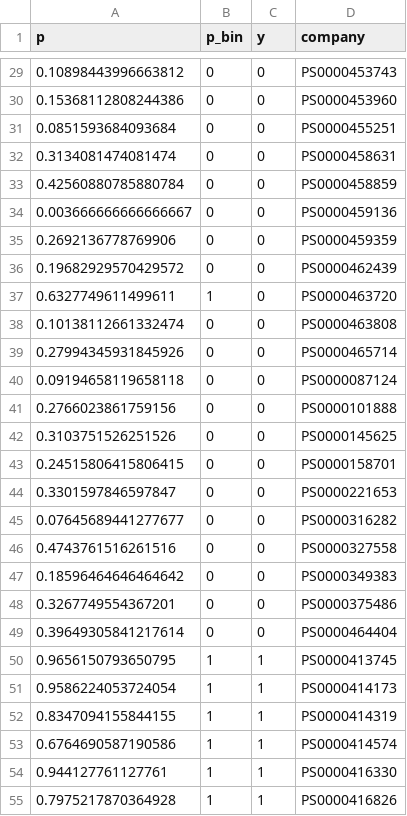
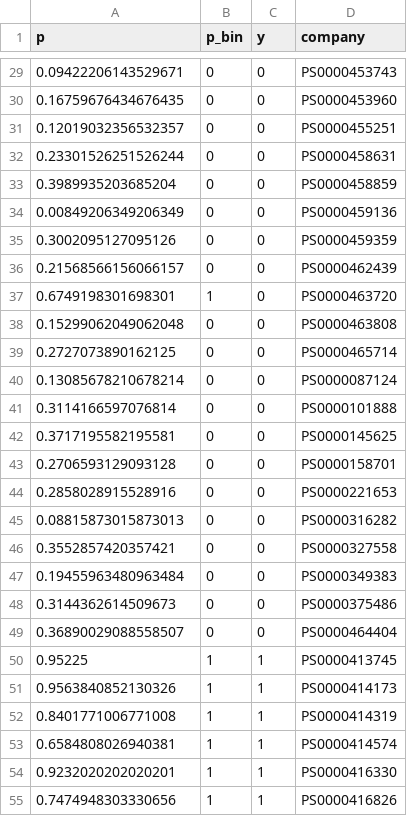
Before and after one commit to jelenajoksa/CorrDetFramework, a CSV file: results/predictions.csv, drawn as a sheet; only a part is shown, gaps mark what is left out; the diff covers the shown part only.

```diff
--- a/results/predictions.csv
+++ b/results/predictions.csv
@@ -29,27 +29,27 @@ p,p_bin,y,company
-0.10898443996663812,0,0,PS0000453743
-0.15368112808244386,0,0,PS0000453960
-0.0851593684093684,0,0,PS0000455251
-0.3134081474081474,0,0,PS0000458631
-0.42560880785880784,0,0,PS0000458859
-0.003666666666666667,0,0,PS0000459136
-0.2692136778769906,0,0,PS0000459359
-0.19682929570429572,0,0,PS0000462439
-0.6327749611499611,1,0,PS0000463720
-0.10138112661332474,0,0,PS0000463808
-0.27994345931845926,0,0,PS0000465714
-0.09194658119658118,0,0,PS0000087124
-0.2766023861759156,0,0,PS0000101888
-0.3103751526251526,0,0,PS0000145625
-0.24515806415806415,0,0,PS0000158701
-0.3301597846597847,0,0,PS0000221653
-0.07645689441277677,0,0,PS0000316282
-0.4743761516261516,0,0,PS0000327558
-0.18596464646464642,0,0,PS0000349383
-0.3267749554367201,0,0,PS0000375486
-0.39649305841217614,0,0,PS0000464404
-0.9656150793650795,1,1,PS0000413745
-0.9586224053724054,1,1,PS0000414173
-0.8347094155844155,1,1,PS0000414319
-0.6764690587190586,1,1,PS0000414574
-0.944127761127761,1,1,PS0000416330
-0.7975217870364928,1,1,PS0000416826
+0.09422206143529671,0,0,PS0000453743
+0.16759676434676435,0,0,PS0000453960
+0.12019032356532357,0,0,PS0000455251
+0.23301526251526244,0,0,PS0000458631
+0.3989935203685204,0,0,PS0000458859
+0.00849206349206349,0,0,PS0000459136
+0.3002095127095126,0,0,PS0000459359
+0.21568566156066157,0,0,PS0000462439
+0.6749198301698301,1,0,PS0000463720
+0.15299062049062048,0,0,PS0000463808
+0.2727073890162125,0,0,PS0000465714
+0.13085678210678214,0,0,PS0000087124
+0.3114166597076814,0,0,PS0000101888
+0.3717195582195581,0,0,PS0000145625
+0.2706593129093128,0,0,PS0000158701
+0.2858028915528916,0,0,PS0000221653
+0.08815873015873013,0,0,PS0000316282
+0.3552857420357421,0,0,PS0000327558
+0.19455963480963484,0,0,PS0000349383
+0.3144362614509673,0,0,PS0000375486
+0.36890029088558507,0,0,PS0000464404
+0.95225,1,1,PS0000413745
+0.9563840852130326,1,1,PS0000414173
+0.8401771006771008,1,1,PS0000414319
+0.6584808026940381,1,1,PS0000414574
+0.9232020202020201,1,1,PS0000416330
+0.7474948303330656,1,1,PS0000416826
```
Also changed, not shown: 74 edited cells elsewhere in this file, 2 other files.
